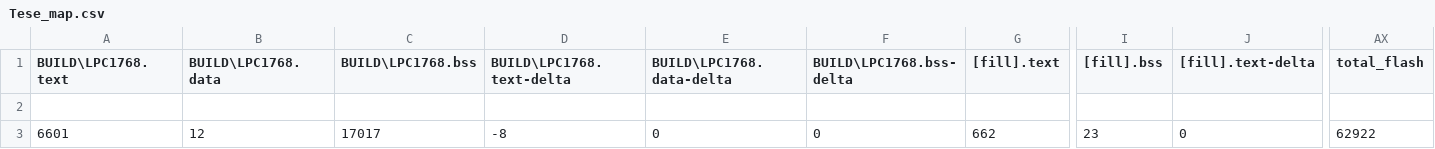
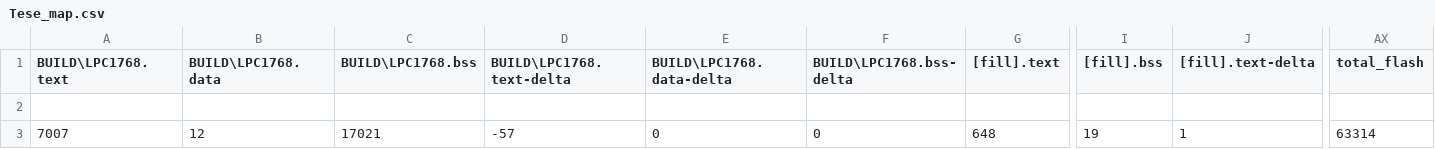
Before and after one commit to tiagomiotto/LowPower-FreeRTOS-MbedLPC1768, a CSV file: BUILD/LPC1768/GCC_ARM/Tese_map.csv, drawn as a sheet; only a part is shown, gaps mark what is left out; the diff names each change by its address in the sheet, - before the commit and + after, or states it on an @@ line.

```diff
--- a/BUILD/LPC1768/GCC_ARM/Tese_map.csv
+++ b/BUILD/LPC1768/GCC_ARM/Tese_map.csv
-A3 (BUILD\LPC1768.text): 6601
+A3 (BUILD\LPC1768.text): 7007
-C3 (BUILD\LPC1768.bss): 17017
+C3 (BUILD\LPC1768.bss): 17021
-D3 (BUILD\LPC1768.text-delta): -8
+D3 (BUILD\LPC1768.text-delta): -57
-G3 ([fill].text): 662
+G3 ([fill].text): 648
-I3 ([fill].bss): 23
+I3 ([fill].bss): 19
-J3 ([fill].text-delta): 0
+J3 ([fill].text-delta): 1
-AX3 (total_flash): 62922
+AX3 (total_flash): 63314
```
Also changed, not shown: 18 other files.
